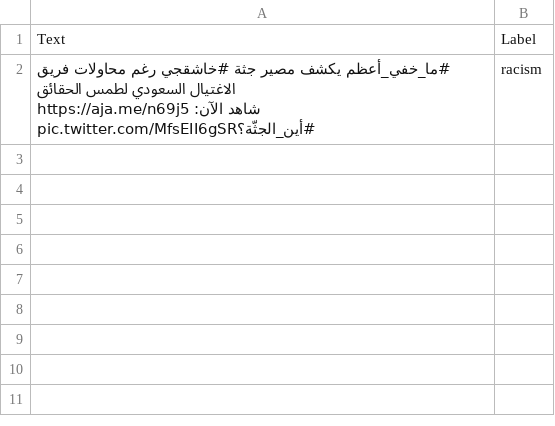
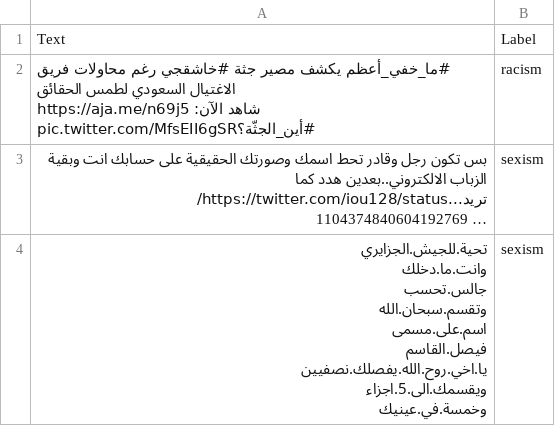
Before and after one commit to mohammad-akkad/tweet-classifier, a CSV file: myapp/data-ar.csv, drawn as a sheet; ↵ is a line break in a cell; the diff names each change by its address in the sheet, - before the commit and + after, or states it on an @@ line.

Commit message:
changes on dataset

```diff
--- a/myapp/data-ar.csv
+++ b/myapp/data-ar.csv
+row 3: بس تكون رجل وقادر تحط اسمك وصورتك الحقيقية على حسابك انت وبقية الزباب الالكتروني..بعدين هدد كما تريد...https://twitter.com/iou128/status/1104374840604192769 … | sexism
+row 4: تحية.للجيش.الجزايري ↵ وانت.ما.دخلك ↵ جالس.تحسب ↵ وتقسم.سبحان.الله ↵ اسم.على.مسمى ↵ فيصل.القاسم ↵ يا.اخي.روح.الله.يفصلك.نصفيين ↵ ويقسمك.الى.5.اجزاء ↵ وخمسة.في.عينيك | sexism
```
Also changed, not shown: myapp/data-en.csv.
